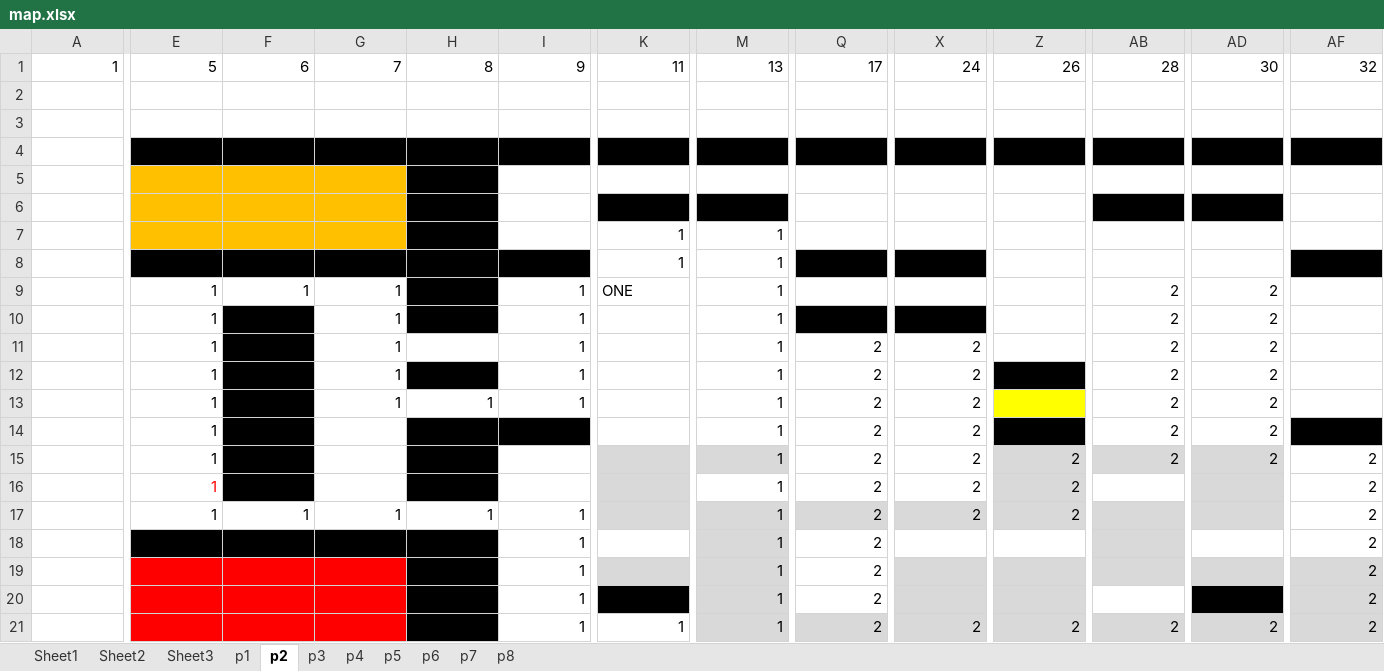
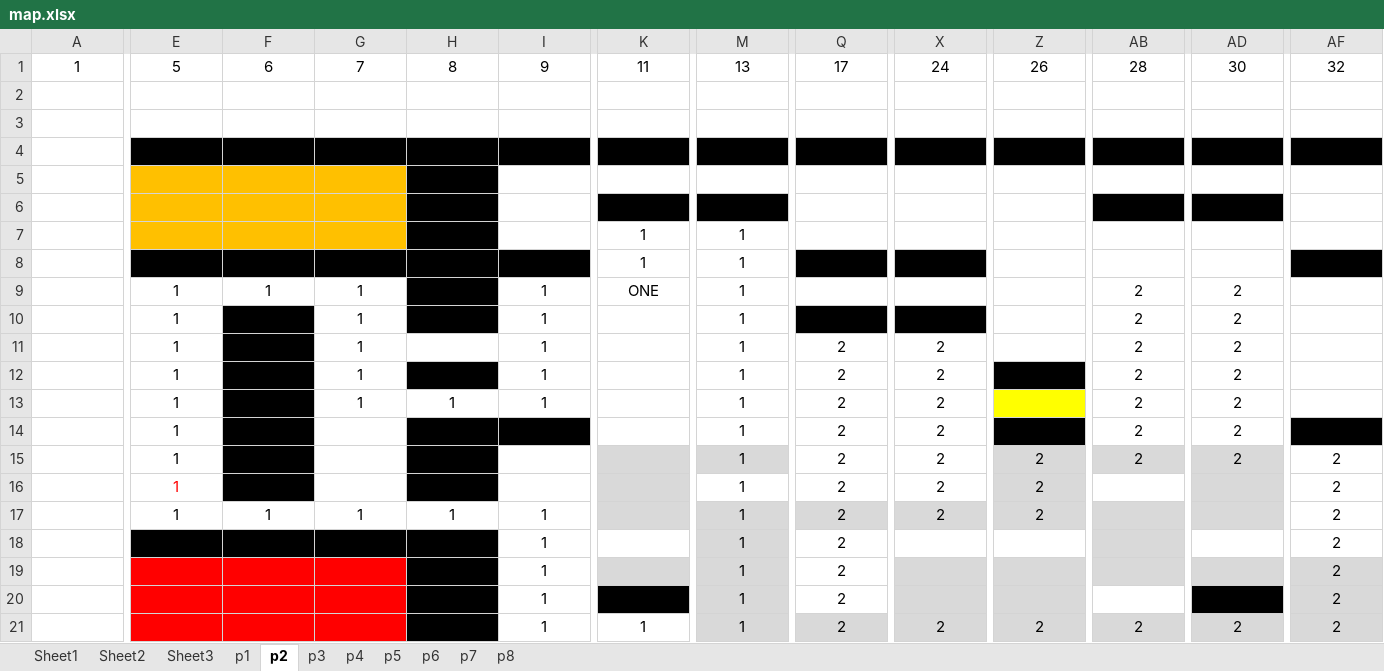
Before and after one commit to mathewjose47/DoOrDie, an Excel workbook: map.xlsx, sheet p2, drawn as a sheet; only a part is shown, gaps mark what is left out; values as stored, in another font and other column widths than the file's, no borders; the diff covers the shown part only; the diff names each change by its address in the sheet, - before the commit and + after, or states it on an @@ line.

```diff
--- a/map.xlsx (sheet p2)
+++ b/map.xlsx (sheet p2)
-A1:AF1 alignment: right
+A1:AF1 alignment: center
-K7:M7 alignment: right
+K7:M7 alignment: center
-K8 alignment: right
+K8 alignment: center
-M8 alignment: right
+M8 alignment: center
-E9:G9 alignment: right
+E9:G9 alignment: center
-I9 alignment: right
+I9 alignment: center
-K9 alignment: left
+K9 alignment: center
-M9:M20 alignment: right
+M9:M20 alignment: center
-AB9:AD9 alignment: right
+AB9:AD9 alignment: center
-E10:E14 alignment: right
+E10:E14 alignment: center
-G10:G12 alignment: right
+G10:G12 alignment: center
-I10:I12 alignment: right
+I10:I12 alignment: center
-AB10:AB14 alignment: right
+AB10:AB14 alignment: center
-AD10:AD14 alignment: right
+AD10:AD14 alignment: center
-Q11:X11 alignment: right
+Q11:X11 alignment: center
-Q12:Q20 alignment: right
+Q12:Q20 alignment: center
-X12:X16 alignment: right
+X12:X16 alignment: center
-G13:I13 alignment: right
+G13:I13 alignment: center
-E15:E16 alignment: right
+E15:E16 alignment: center
-Z15:AB15 alignment: right
+Z15:AB15 alignment: center
-AD15:AF15 alignment: right
+AD15:AF15 alignment: center
-Z16 alignment: right
+Z16 alignment: center
-AF16:AF20 alignment: right
+AF16:AF20 alignment: center
-E17:I17 alignment: right
+E17:I17 alignment: center
-X17:Z17 alignment: right
+X17:Z17 alignment: center
-I18:I20 alignment: right
+I18:I20 alignment: center
-I21:M21 alignment: right
+I21:M21 alignment: center
-Q21:AF21 alignment: right
+Q21:AF21 alignment: center
```
Also changed, not shown: cell formats elsewhere in this sheet, sheet p4, sheet p3, sheet p6, sheet p7, sheet p8, 1 other file.
